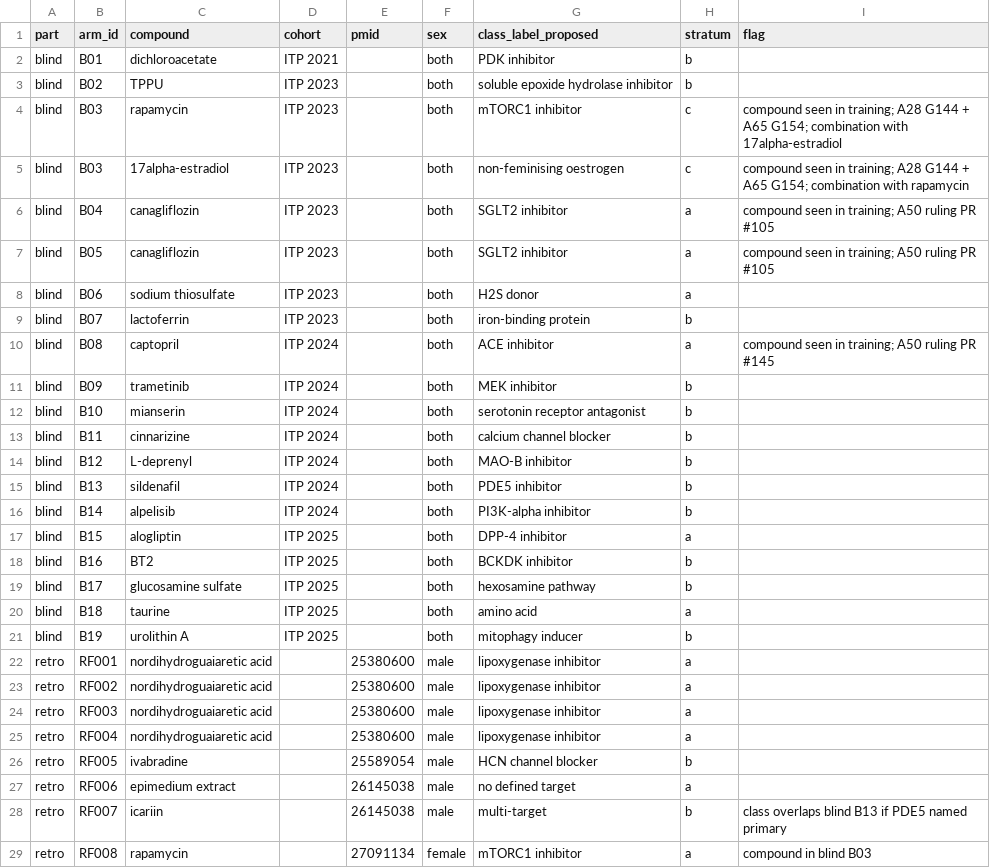
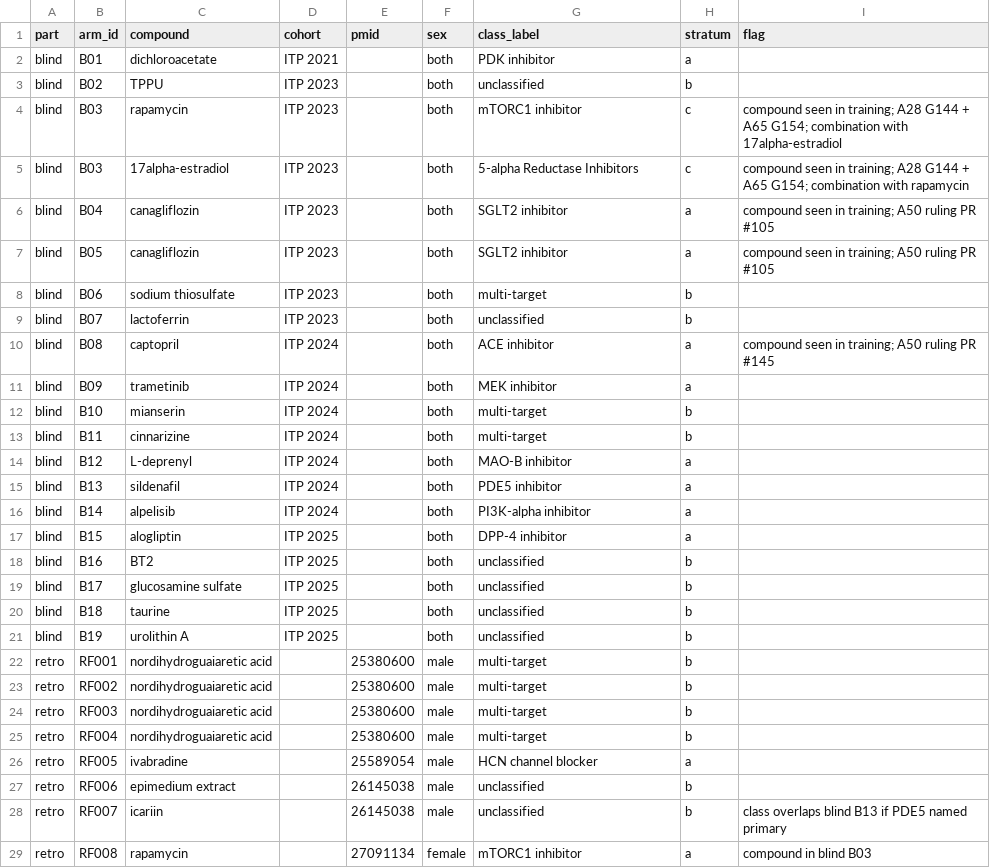
Before and after one commit to astra-longevity/Astra, a CSV file: research/metric/v0/split.csv, drawn as a sheet; only a part is shown; the diff covers the shown part only.

Commit message:
R-Metric v0 follow-up: scripted class_label join + provisional strata re-derive, DRiDO map, zenodo row (#183)
- join-class-labels.rb: scripted join of class_label from class-labels.yaml (keyed on compound), and re-derivation of a/b/c stratum per A28 rule (G144): c=combination/sex-transfer; a=real class with >=1 train arm; b=else. Tag stays in flag, never in stratum (A65 #144). Idempotent.
- Provisional run (train-classes file from A71 pending, A28 option a): every real class provisionally present -> stratum a 32->16, b 26->42, c 2->2, 30 arms moved. split-proposal.md flags the a/b split as provisional and documents the rule.
- split.csv: class_label column filled, header renamed from class_label_proposed.
- split-proposal.md: hand class table replaced by a pointer to class-labels.yaml.
- axes.md: DRiDO trait->axis map (test 4 / O5), H9 scores function not count, H4 autophagy flux; I-2 updated.
- test1-design.md: DRiDO named as test-4/O5 dataset with limits.
- manual-downloads.csv: zenodo SLAM row (agent A70).

```diff
--- a/research/metric/v0/split.csv
+++ b/research/metric/v0/split.csv
@@ -1,29 +1,29 @@
-part,arm_id,compound,cohort,pmid,sex,class_label_proposed,stratum,flag
-blind,B01,dichloroacetate,ITP 2021,,both,PDK inhibitor,b,
-blind,B02,TPPU,ITP 2023,,both,soluble epoxide hydrolase inhibitor,b,
+part,arm_id,compound,cohort,pmid,sex,class_label,stratum,flag
+blind,B01,dichloroacetate,ITP 2021,,both,PDK inhibitor,a,
+blind,B02,TPPU,ITP 2023,,both,unclassified,b,
 blind,B03,rapamycin,ITP 2023,,both,mTORC1 inhibitor,c,compound seen in training; A28 G144 + A65 G154; combination with 17alpha-estradiol
-blind,B03,17alpha-estradiol,ITP 2023,,both,non-feminising oestrogen,c,compound seen in training; A28 G144 + A65 G154; combination with rapamycin
+blind,B03,17alpha-estradiol,ITP 2023,,both,5-alpha Reductase Inhibitors,c,compound seen in training; A28 G144 + A65 G154; combination with rapamycin
 blind,B04,canagliflozin,ITP 2023,,both,SGLT2 inhibitor,a,compound seen in training; A50 ruling PR #105
 blind,B05,canagliflozin,ITP 2023,,both,SGLT2 inhibitor,a,compound seen in training; A50 ruling PR #105
-blind,B06,sodium thiosulfate,ITP 2023,,both,H2S donor,a,
-blind,B07,lactoferrin,ITP 2023,,both,iron-binding protein,b,
+blind,B06,sodium thiosulfate,ITP 2023,,both,multi-target,b,
+blind,B07,lactoferrin,ITP 2023,,both,unclassified,b,
 blind,B08,captopril,ITP 2024,,both,ACE inhibitor,a,compound seen in training; A50 ruling PR #145
-blind,B09,trametinib,ITP 2024,,both,MEK inhibitor,b,
-blind,B10,mianserin,ITP 2024,,both,serotonin receptor antagonist,b,
-blind,B11,cinnarizine,ITP 2024,,both,calcium channel blocker,b,
-blind,B12,L-deprenyl,ITP 2024,,both,MAO-B inhibitor,b,
-blind,B13,sildenafil,ITP 2024,,both,PDE5 inhibitor,b,
-blind,B14,alpelisib,ITP 2024,,both,PI3K-alpha inhibitor,b,
+blind,B09,trametinib,ITP 2024,,both,MEK inhibitor,a,
+blind,B10,mianserin,ITP 2024,,both,multi-target,b,
+blind,B11,cinnarizine,ITP 2024,,both,multi-target,b,
+blind,B12,L-deprenyl,ITP 2024,,both,MAO-B inhibitor,a,
+blind,B13,sildenafil,ITP 2024,,both,PDE5 inhibitor,a,
+blind,B14,alpelisib,ITP 2024,,both,PI3K-alpha inhibitor,a,
 blind,B15,alogliptin,ITP 2025,,both,DPP-4 inhibitor,a,
-blind,B16,BT2,ITP 2025,,both,BCKDK inhibitor,b,
-blind,B17,glucosamine sulfate,ITP 2025,,both,hexosamine pathway,b,
-blind,B18,taurine,ITP 2025,,both,amino acid,a,
-blind,B19,urolithin A,ITP 2025,,both,mitophagy inducer,b,
-retro,RF001,nordihydroguaiaretic acid,,25380600,male,lipoxygenase inhibitor,a,
-retro,RF002,nordihydroguaiaretic acid,,25380600,male,lipoxygenase inhibitor,a,
-retro,RF003,nordihydroguaiaretic acid,,25380600,male,lipoxygenase inhibitor,a,
-retro,RF004,nordihydroguaiaretic acid,,25380600,male,lipoxygenase inhibitor,a,
-retro,RF005,ivabradine,,25589054,male,HCN channel blocker,b,
-retro,RF006,epimedium extract,,26145038,male,no defined target,a,
-retro,RF007,icariin,,26145038,male,multi-target,b,class overlaps blind B13 if PDE5 named primary
+blind,B16,BT2,ITP 2025,,both,unclassified,b,
+blind,B17,glucosamine sulfate,ITP 2025,,both,unclassified,b,
+blind,B18,taurine,ITP 2025,,both,unclassified,b,
+blind,B19,urolithin A,ITP 2025,,both,unclassified,b,
+retro,RF001,nordihydroguaiaretic acid,,25380600,male,multi-target,b,
+retro,RF002,nordihydroguaiaretic acid,,25380600,male,multi-target,b,
+retro,RF003,nordihydroguaiaretic acid,,25380600,male,multi-target,b,
+retro,RF004,nordihydroguaiaretic acid,,25380600,male,multi-target,b,
+retro,RF005,ivabradine,,25589054,male,HCN channel blocker,a,
+retro,RF006,epimedium extract,,26145038,male,unclassified,b,
+retro,RF007,icariin,,26145038,male,unclassified,b,class overlaps blind B13 if PDE5 named primary
 retro,RF008,rapamycin,,27091134,female,mTORC1 inhibitor,a,compound in blind B03
```
Also changed, not shown: 45 edited cells elsewhere in this file, research/metric/v0/manual-downloads.csv, 4 other files.
